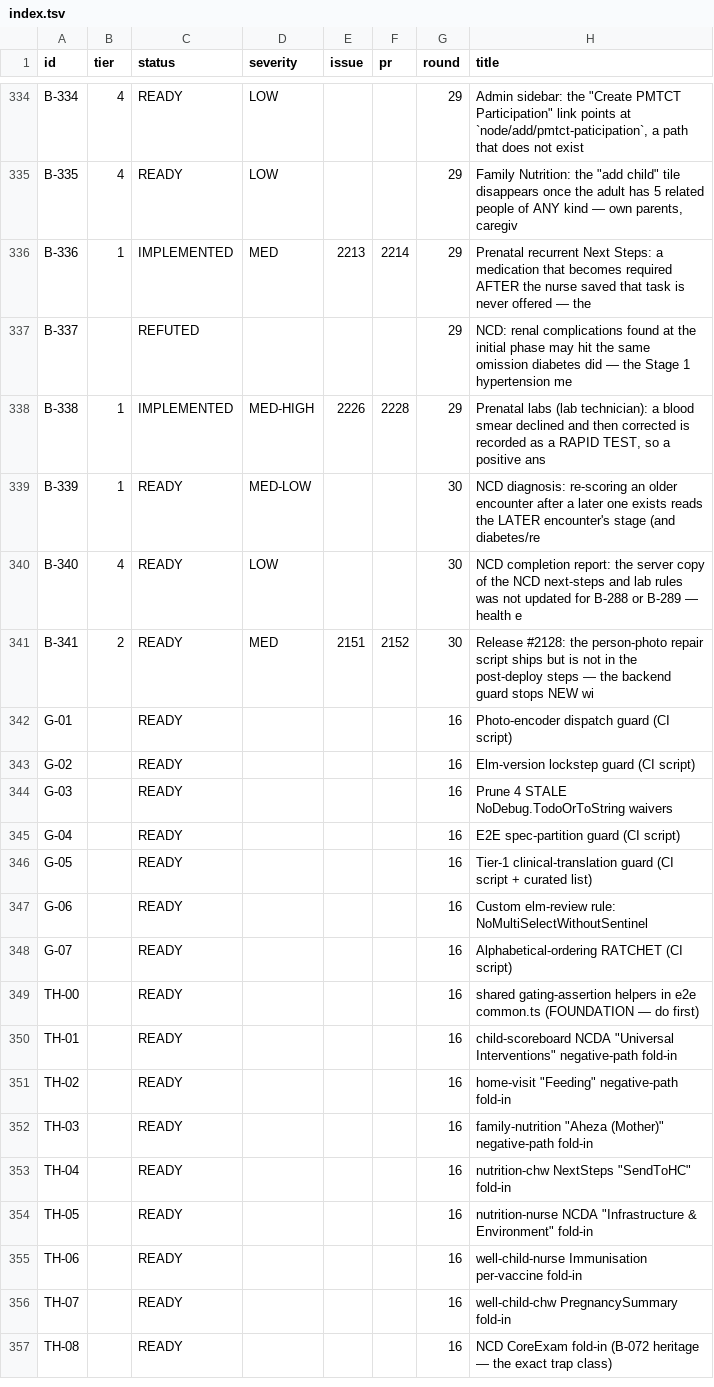
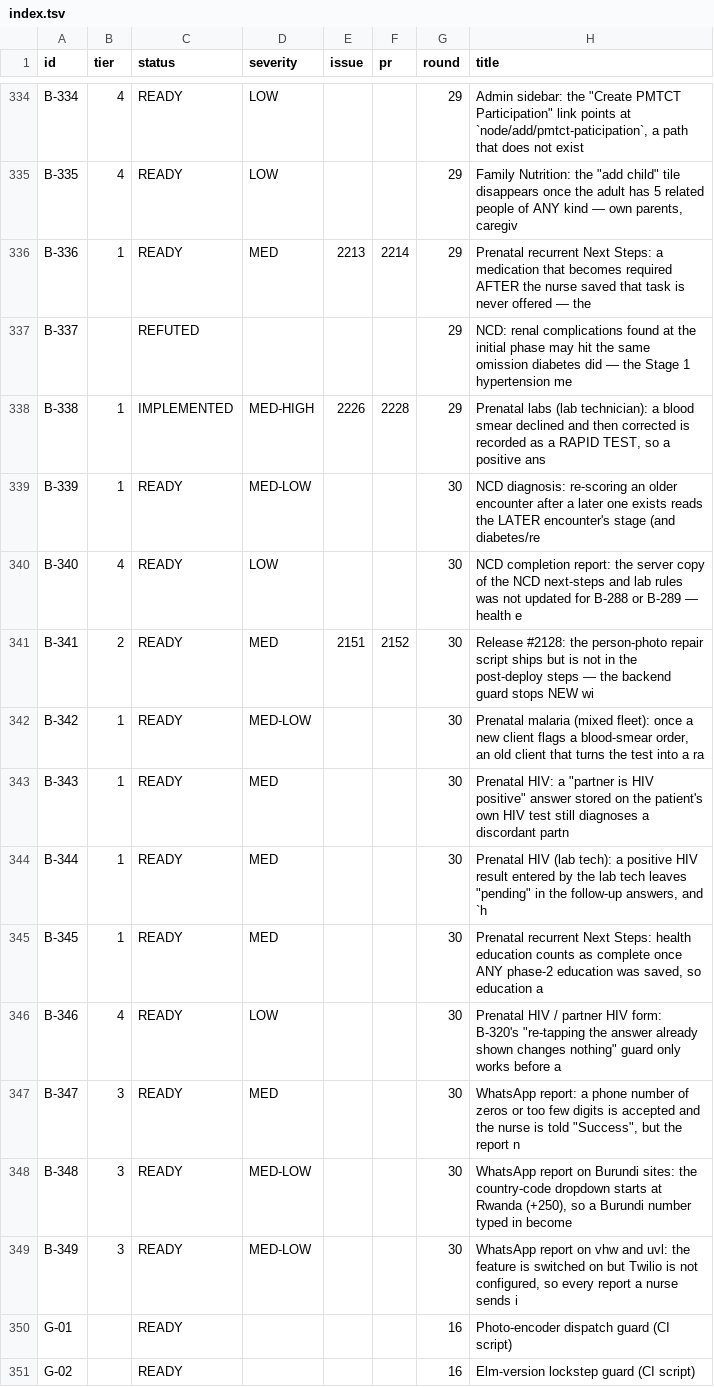
Before and after one commit to TIP-Global-Health/eheza-app, a TSV file: .claude/backlog/index.tsv, drawn as a sheet; only a part is shown, gaps mark what is left out; the shorter side is filled out with more unchanged rows.

```diff
--- a/.claude/backlog/index.tsv
+++ b/.claude/backlog/index.tsv
@@ -335,3 +335,3 @@ B-334	4	READY	LOW			29	Admin sidebar: the "Create PMTCT Participation" link poin
 B-335	4	READY	LOW			29	Family Nutrition: the "add child" tile disappears once the adult has 5 related people of ANY kind — own parents, caregiv
-B-336	1	IMPLEMENTED	MED	2213	2214	29	Prenatal recurrent Next Steps: a medication that becomes required AFTER the nurse saved that task is never offered — the
+B-336	1	READY	MED	2213	2214	29	Prenatal recurrent Next Steps: a medication that becomes required AFTER the nurse saved that task is never offered — the
 B-337		REFUTED				29	NCD: renal complications found at the initial phase may hit the same omission diabetes did — the Stage 1 hypertension me
@@ -341,2 +341,10 @@ B-340	4	READY	LOW			30	NCD completion report: the server copy of the NCD next-st
 B-341	2	READY	MED	2151	2152	30	Release #2128: the person-photo repair script ships but is not in the post-deploy steps — the backend guard stops NEW wi
+B-342	1	READY	MED-LOW			30	Prenatal malaria (mixed fleet): once a new client flags a blood-smear order, an old client that turns the test into a ra
+B-343	1	READY	MED			30	Prenatal HIV: a "partner is HIV positive" answer stored on the patient's own HIV test still diagnoses a discordant partn
+B-344	1	READY	MED			30	Prenatal HIV (lab tech): a positive HIV result entered by the lab tech leaves "pending" in the follow-up answers, and `h
+B-345	1	READY	MED			30	Prenatal recurrent Next Steps: health education counts as complete once ANY phase-2 education was saved, so education a
+B-346	4	READY	LOW			30	Prenatal HIV / partner HIV form: B-320's "re-tapping the answer already shown changes nothing" guard only works before a
+B-347	3	READY	MED			30	WhatsApp report: a phone number of zeros or too few digits is accepted and the nurse is told "Success", but the report n
+B-348	3	READY	MED-LOW			30	WhatsApp report on Burundi sites: the country-code dropdown starts at Rwanda (+250), so a Burundi number typed in become
+B-349	3	READY	MED-LOW			30	WhatsApp report on vhw and uvl: the feature is switched on but Twilio is not configured, so every report a nurse sends i
 G-01		READY				16	Photo-encoder dispatch guard (CI script)
```
Also changed, not shown: 14 other files.
